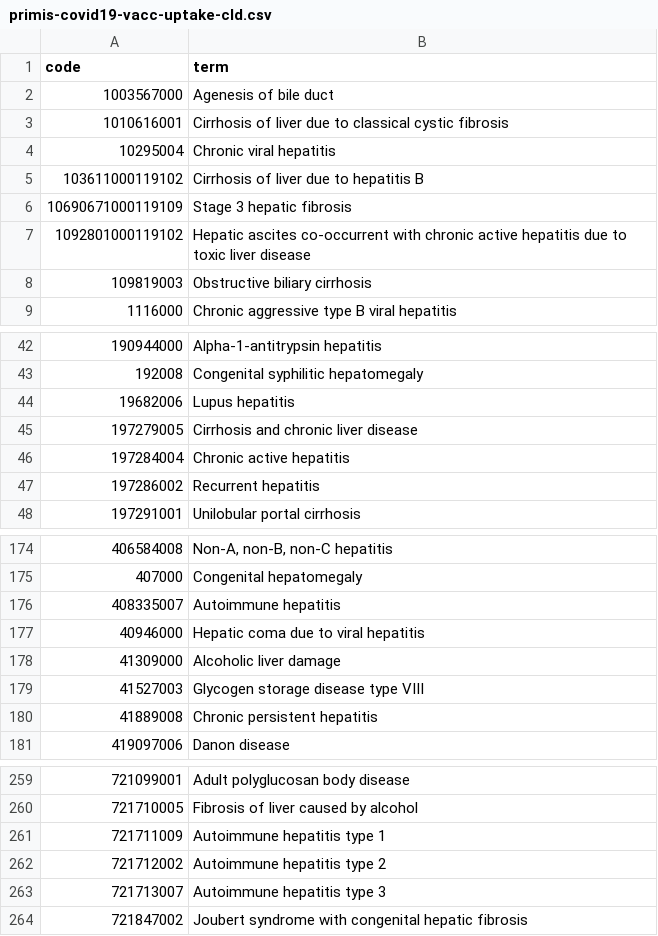
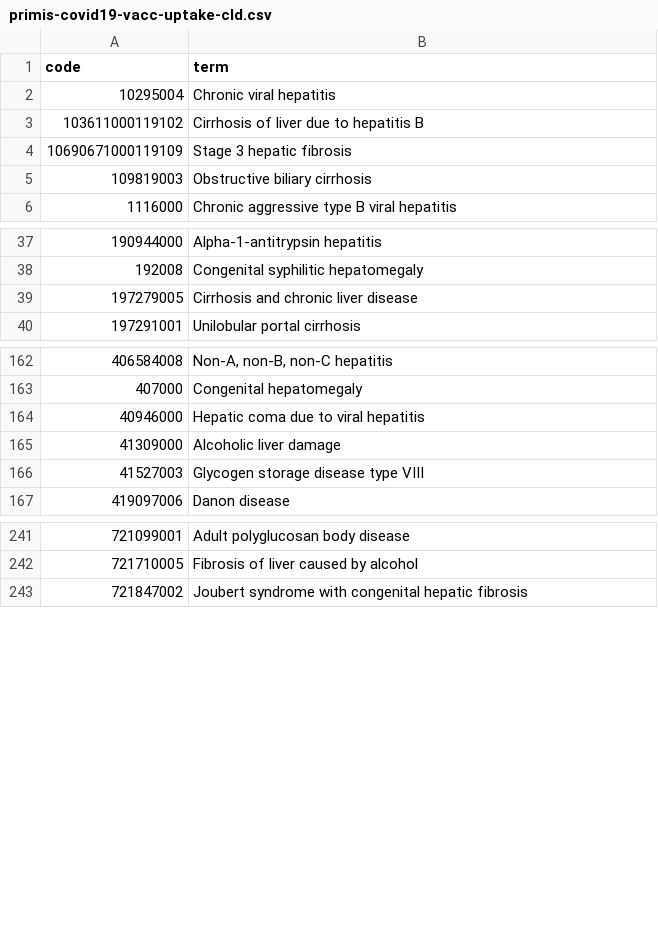
Before and after one commit to opensafely/vaccine-effectiveness-3dose, a CSV file: codelists/primis-covid19-vacc-uptake-cld.csv, drawn as a sheet; only a part is shown, gaps mark what is left out; the diff covers the shown part only.

```diff
--- a/codelists/primis-covid19-vacc-uptake-cld.csv
+++ b/codelists/primis-covid19-vacc-uptake-cld.csv
@@ -1,4 +1,2 @@
 code,term
-1003567000,Agenesis of bile duct
-1010616001,Cirrhosis of liver due to classical cystic fibrosis
 10295004,Chronic viral hepatitis
@@ -6,3 +4,2 @@ code,term
 10690671000119109,Stage 3 hepatic fibrosis
-1092801000119102,Hepatic ascites co-occurrent with chronic active hepatitis due to toxic liver disease
 109819003,Obstructive biliary cirrhosis
@@ -43,6 +38,3 @@ code,term
 192008,Congenital syphilitic hepatomegaly
-19682006,Lupus hepatitis
 197279005,Cirrhosis and chronic liver disease
-197284004,Chronic active hepatitis
-197286002,Recurrent hepatitis
 197291001,Unilobular portal cirrhosis
@@ -175,3 +163,2 @@ code,term
 407000,Congenital hepatomegaly
-408335007,Autoimmune hepatitis
 40946000,Hepatic coma due to viral hepatitis
@@ -179,3 +166,2 @@ code,term
 41527003,Glycogen storage disease type VIII
-41889008,Chronic persistent hepatitis
 419097006,Danon disease
@@ -260,5 +242,2 @@ code,term
 721710005,Fibrosis of liver caused by alcohol
-721711009,Autoimmune hepatitis type 1
-721712002,Autoimmune hepatitis type 2
-721713007,Autoimmune hepatitis type 3
 721847002,Joubert syndrome with congenital hepatic fibrosis
```
Also changed, not shown: 2 added rows and 17 removed rows elsewhere in this file, codelists/primis-covid19-vacc-uptake-ckd_cov.csv, codelists/primis-covid19-vacc-uptake-diab.csv, 24 other files.
